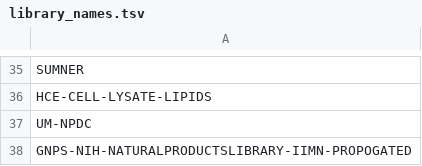
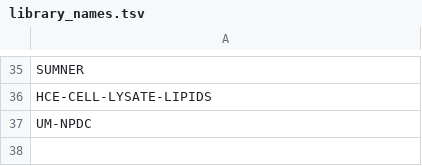
Before and after one commit to Wang-Bioinformatics-Lab/GNPS_ExternalStructureProxy, a TSV file: library_names.tsv, drawn as a sheet; only a part is shown, gaps mark what is left out; the diff names each change by its address in the sheet, - before the commit and + after, or states it on an @@ line.

Commit message:
updating library namnes

```diff
--- a/library_names.tsv
+++ b/library_names.tsv
-row 38: GNPS-NIH-NATURALPRODUCTSLIBRARY-IIMN-PROPOGATED
```
